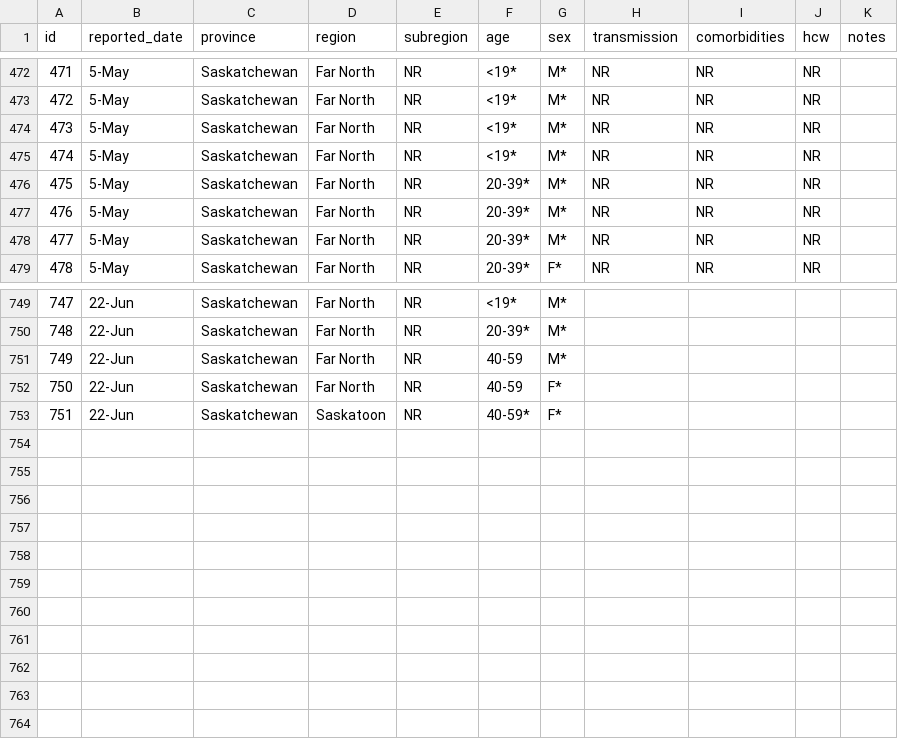
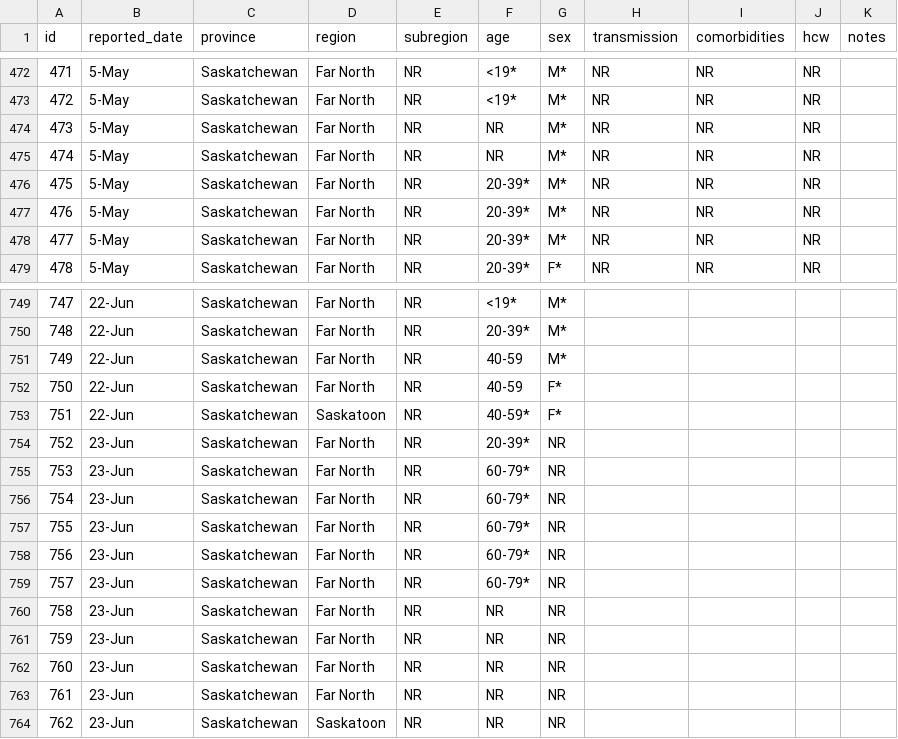
Before and after one commit to noahlittle/SaskOpenCOVID19Data, a CSV file: cases_aggregate.csv, drawn as a sheet; only a part is shown, gaps mark what is left out.

Commit message:
June 23 Update - IMPORTANT DATA NOTE

```diff
--- a/cases_aggregate.csv
+++ b/cases_aggregate.csv
@@ -473,4 +473,4 @@ id,reported_date,province,region,subregion,age,sex,transmission,comorbidities,hc
 472,5-May,Saskatchewan,Far North,NR,<19*,M*,NR,NR,NR,
-473,5-May,Saskatchewan,Far North,NR,<19*,M*,NR,NR,NR,
-474,5-May,Saskatchewan,Far North,NR,<19*,M*,NR,NR,NR,
+473,5-May,Saskatchewan,Far North,NR,NR,M*,NR,NR,NR,
+474,5-May,Saskatchewan,Far North,NR,NR,M*,NR,NR,NR,
 475,5-May,Saskatchewan,Far North,NR,20-39*,M*,NR,NR,NR,
@@ -753 +753,12 @@ id,reported_date,province,region,subregion,age,sex,transmission,comorbidities,hc
 751,22-Jun,Saskatchewan,Saskatoon,NR,40-59*,F*,,,,
+752,23-Jun,Saskatchewan,Far North,NR,20-39*,NR,,,,
+753,23-Jun,Saskatchewan,Far North,NR,60-79*,NR,,,,
+754,23-Jun,Saskatchewan,Far North,NR,60-79*,NR,,,,
+755,23-Jun,Saskatchewan,Far North,NR,60-79*,NR,,,,
+756,23-Jun,Saskatchewan,Far North,NR,60-79*,NR,,,,
+757,23-Jun,Saskatchewan,Far North,NR,60-79*,NR,,,,
+758,23-Jun,Saskatchewan,Far North,NR,NR,NR,,,,
+759,23-Jun,Saskatchewan,Far North,NR,NR,NR,,,,
+760,23-Jun,Saskatchewan,Far North,NR,NR,NR,,,,
+761,23-Jun,Saskatchewan,Far North,NR,NR,NR,,,,
+762,23-Jun,Saskatchewan,Saskatoon,NR,NR,NR,,,,
```
Also changed, not shown: cases.csv, hospitalizations.csv, 2 other files.
